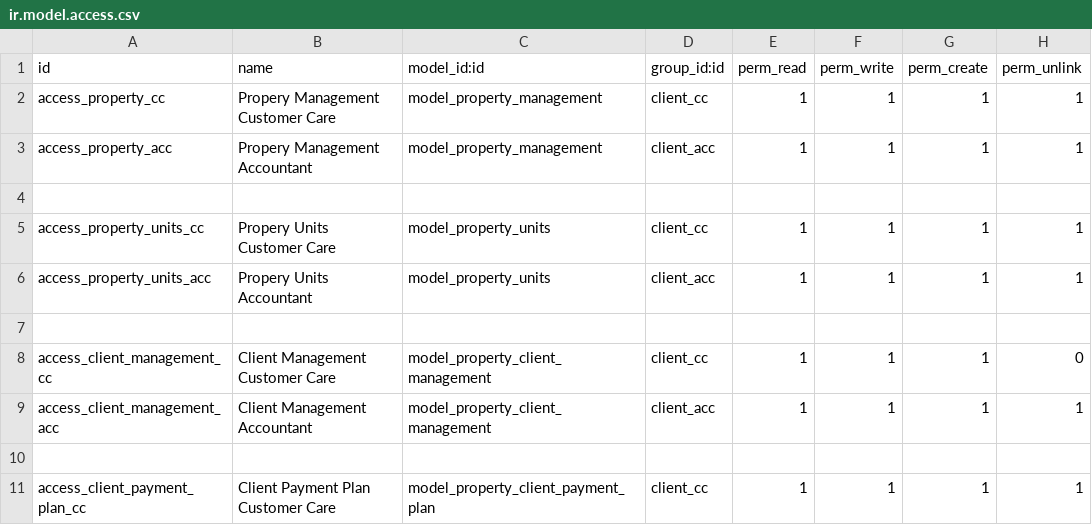
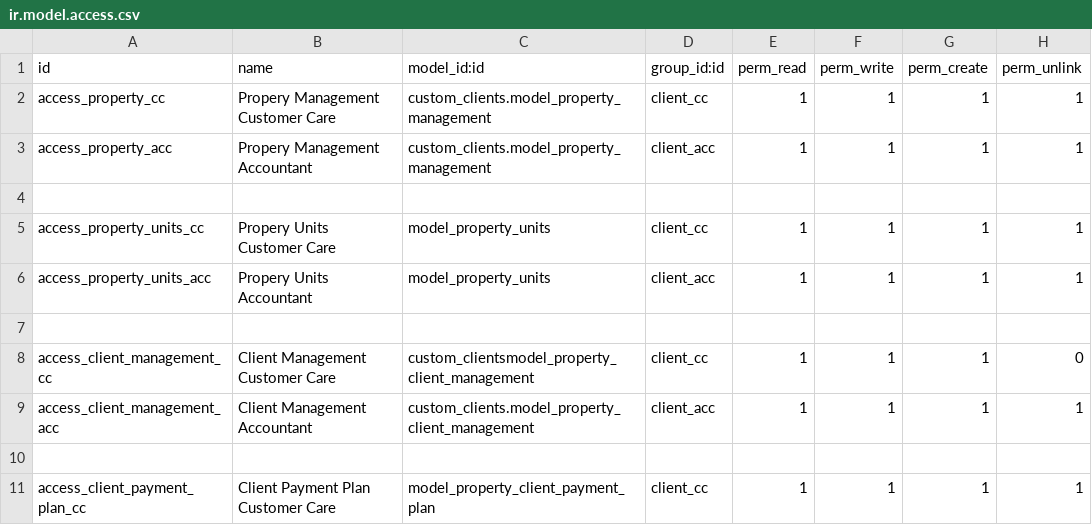
Before and after one commit to loomoni/kuringe_erp, a CSV file: custom_clients/security/ir.model.access.csv, drawn as a sheet; only a part is shown.

Commit message:
added to security

```diff
--- a/custom_clients/security/ir.model.access.csv
+++ b/custom_clients/security/ir.model.access.csv
@@ -1,4 +1,4 @@
 id,name,model_id:id,group_id:id,perm_read,perm_write,perm_create,perm_unlink
-access_property_cc,Propery Management Customer Care,model_property_management,client_cc,1,1,1,1
-access_property_acc,Propery Management Accountant,model_property_management,client_acc,1,1,1,1
+access_property_cc,Propery Management Customer Care,custom_clients.model_property_management,client_cc,1,1,1,1
+access_property_acc,Propery Management Accountant,custom_clients.model_property_management,client_acc,1,1,1,1
 
@@ -7,4 +7,4 @@ access_property_units_acc,Propery Units Accountant,model_property_units,client_a
 
-access_client_management_cc,Client Management Customer Care,model_property_client_management,client_cc,1,1,1,0
-access_client_management_acc,Client Management Accountant,model_property_client_management,client_acc,1,1,1,1
+access_client_management_cc,Client Management Customer Care,custom_clientsmodel_property_client_management,client_cc,1,1,1,0
+access_client_management_acc,Client Management Accountant,custom_clients.model_property_client_management,client_acc,1,1,1,1
 
```
Also changed, not shown: 2 other files.
